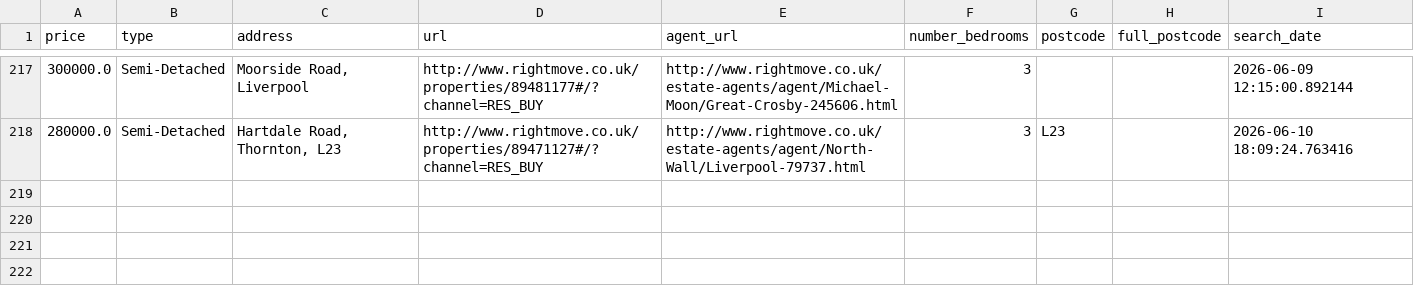
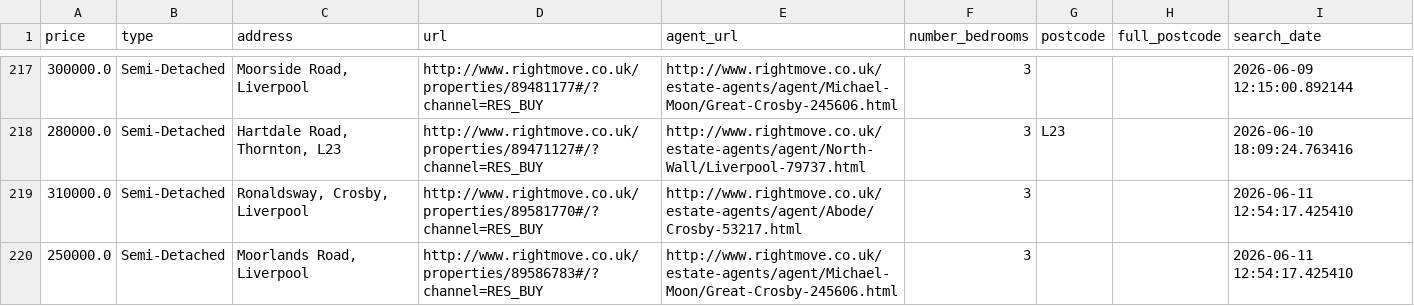
Before and after one commit to jrbahou-333/rightmove_webscraper.py, a CSV file: docs/rightmove_crosby_all_data.csv, drawn as a sheet; only a part is shown, gaps mark what is left out; the diff names each change by its address in the sheet, - before the commit and + after, or states it on an @@ line.

```diff
--- a/docs/rightmove_crosby_all_data.csv
+++ b/docs/rightmove_crosby_all_data.csv
+row 219: 310000.0 | Semi-Detached | Ronaldsway, Crosby, Liverpool | http://www.rightmove.co.uk/properties/89581770#/?channel=RES_BUY | http://www.rightmove.co.uk/estate-agents/agent/Abode/Crosby-53217.html | 3 |  |  | 2026-06-11 12:54:17.425410
+row 220: 250000.0 | Semi-Detached | Moorlands Road, Liverpool | http://www.rightmove.co.uk/properties/89586783#/?channel=RES_BUY | http://www.rightmove.co.uk/estate-agents/agent/Michael-Moon/Great-Crosby-245606.html | 3 |  |  | 2026-06-11 12:54:17.425410
```
